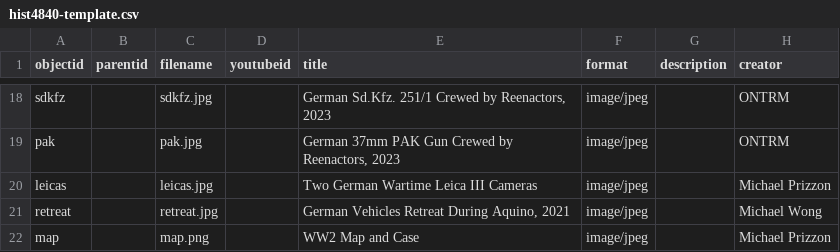
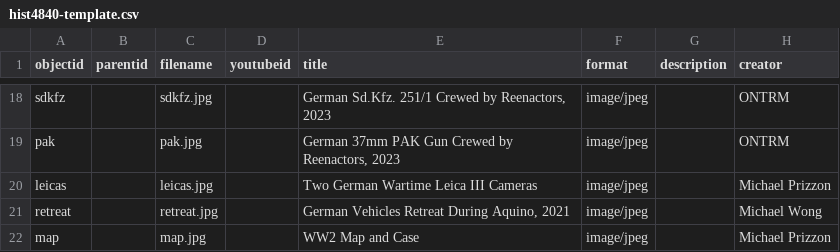
Before and after one commit to BusiedBat306/HIST4840-template, a CSV file: _data/hist4840-template.csv, drawn as a sheet; only a part is shown, gaps mark what is left out; the diff names each change by its address in the sheet, - before the commit and + after, or states it on an @@ line.

Commit message:
Add files via upload

```diff
--- a/_data/hist4840-template.csv
+++ b/_data/hist4840-template.csv
-C22 (filename): map.png
+C22 (filename): map.jpg
```
